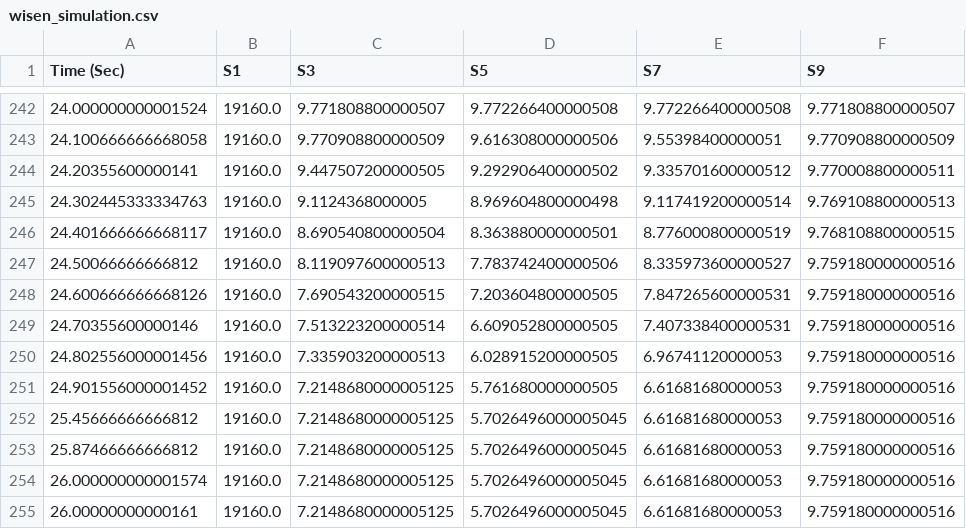
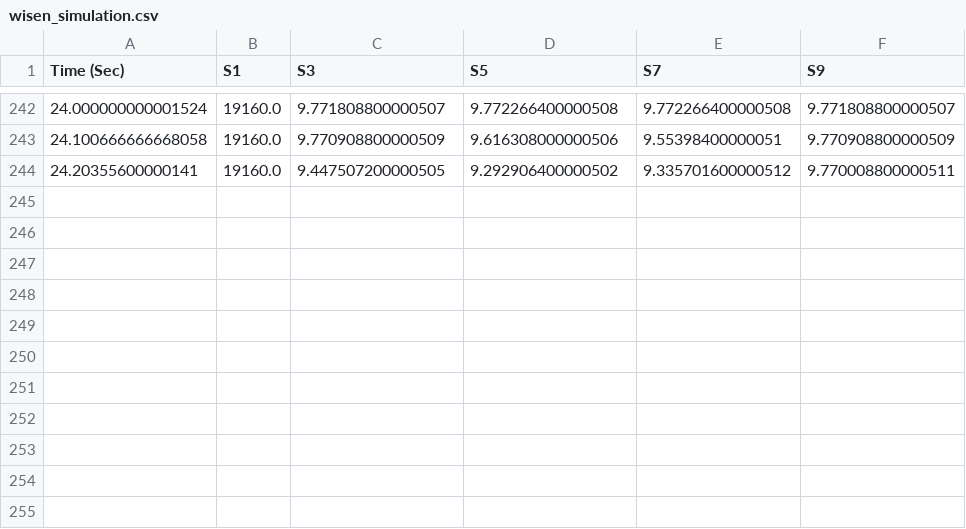
Before and after one commit to CharlyMoraUA/Simulacion1, a CSV file: results/wisen_simulation.csv, drawn as a sheet; only a part is shown, gaps mark what is left out.

```diff
--- a/results/wisen_simulation.csv
+++ b/results/wisen_simulation.csv
@@ -244,12 +244 @@ Time (Sec);S1;S3;S5;S7;S9;
 24.20355600000141;19160.0;9.447507200000505;9.292906400000502;9.335701600000512;9.770008800000511;
-24.302445333334763;19160.0;9.1124368000005;8.969604800000498;9.117419200000514;9.769108800000513;
-24.401666666668117;19160.0;8.690540800000504;8.363880000000501;8.776000800000519;9.768108800000515;
-24.50066666666812;19160.0;8.119097600000513;7.783742400000506;8.335973600000527;9.759180000000516;
-24.600666666668126;19160.0;7.690543200000515;7.203604800000505;7.847265600000531;9.759180000000516;
-24.70355600000146;19160.0;7.513223200000514;6.609052800000505;7.407338400000531;9.759180000000516;
-24.802556000001456;19160.0;7.335903200000513;6.028915200000505;6.96741120000053;9.759180000000516;
-24.901556000001452;19160.0;7.2148680000005125;5.761680000000505;6.61681680000053;9.759180000000516;
-25.45666666666812;19160.0;7.2148680000005125;5.7026496000005045;6.61681680000053;9.759180000000516;
-25.87466666666812;19160.0;7.2148680000005125;5.7026496000005045;6.61681680000053;9.759180000000516;
-26.000000000001574;19160.0;7.2148680000005125;5.7026496000005045;6.61681680000053;9.759180000000516;
-26.00000000000161;19160.0;7.2148680000005125;5.7026496000005045;6.61681680000053;9.759180000000516;
```
Also changed, not shown: 9 other files.
